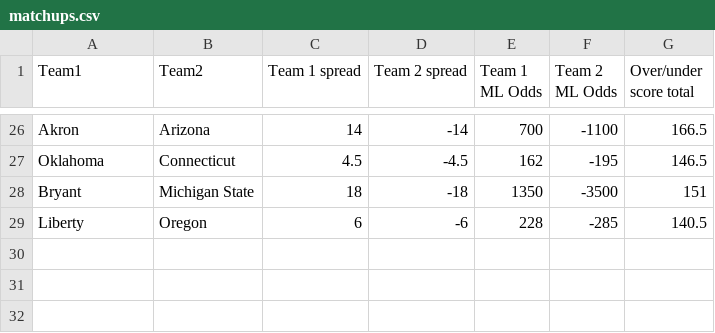
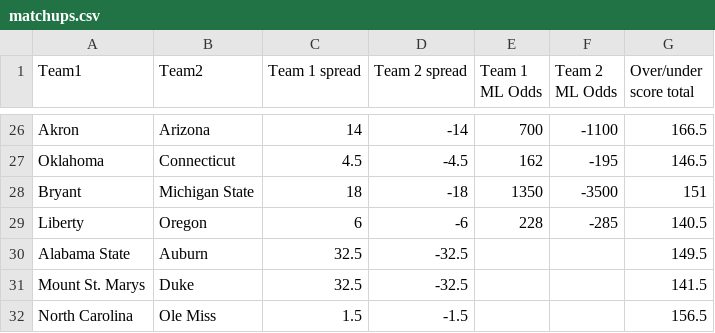
Before and after one commit to tglicker/MarchMadnessPredictors, a CSV file: sample_data/matchups.csv, drawn as a sheet; only a part is shown, gaps mark what is left out; the diff names each change by its address in the sheet, - before the commit and + after, or states it on an @@ line.

Commit message:
Update matchups.csv

```diff
--- a/sample_data/matchups.csv
+++ b/sample_data/matchups.csv
+row 30: Alabama State | Auburn | 32.5 | -32.5 |  |  | 149.5
+row 31: Mount St. Marys | Duke | 32.5 | -32.5 |  |  | 141.5
+row 32: North Carolina | Ole Miss | 1.5 | -1.5 |  |  | 156.5
```
